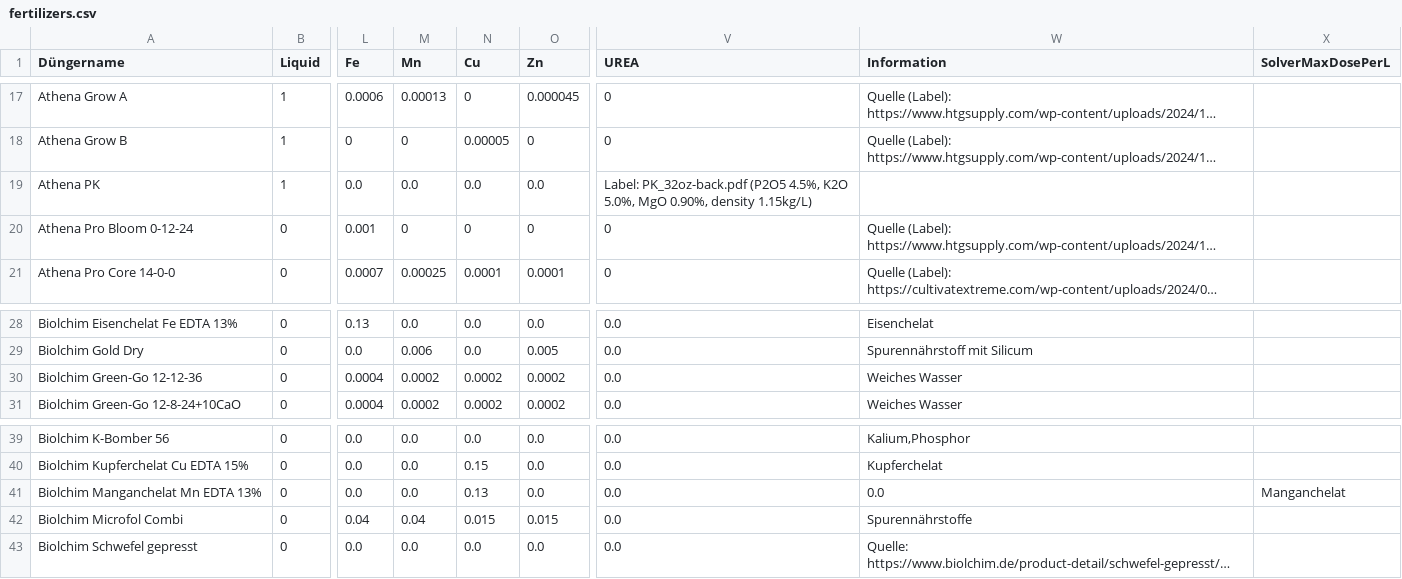
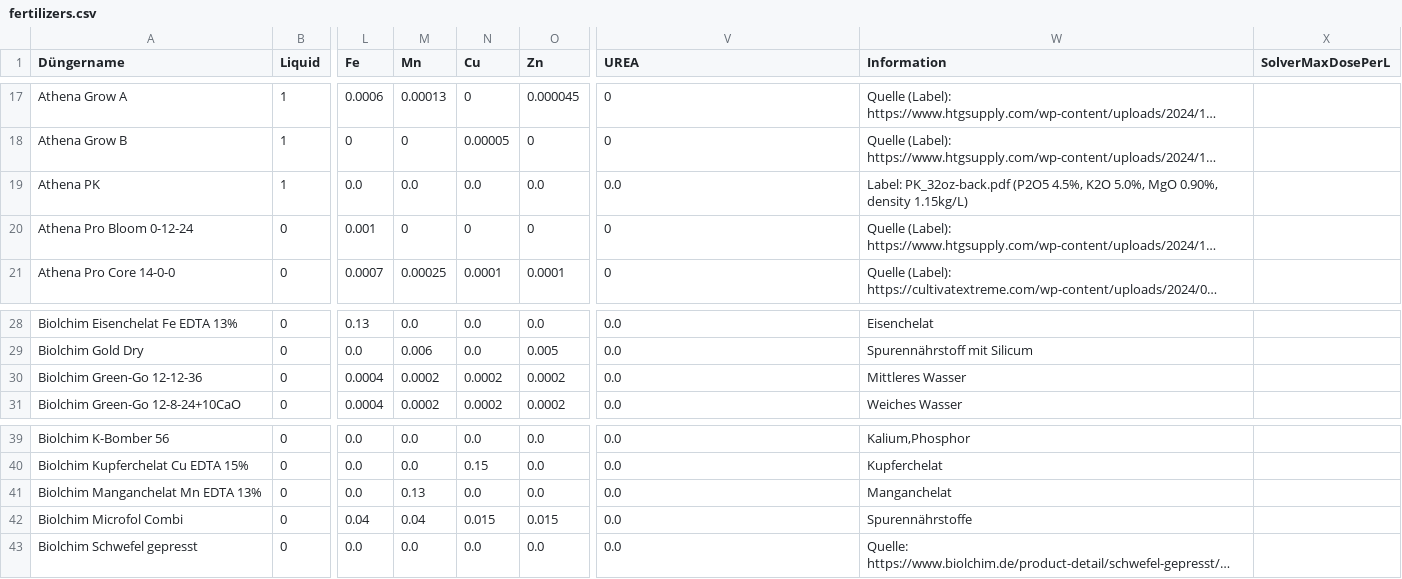
Before and after one commit to onethree7/Horticalc, a CSV file: data/fertilizers.csv, drawn as a sheet; only a part is shown, gaps mark what is left out; long unchanged cells end in …; the diff names each change by its address in the sheet, - before the commit and + after, or states it on an @@ line.

Commit message:
data: restore remaining unchanged rows

```diff
--- a/data/fertilizers.csv
+++ b/data/fertilizers.csv
-V19 (UREA): Label: PK_32oz-back.pdf (P2O5 4.5%, K2O 5.0%, MgO 0.90%, density 1.15kg/L)
+V19 (UREA): 0.0
-W19 (Information): (empty)
+W19 (Information): Label: PK_32oz-back.pdf (P2O5 4.5%, K2O 5.0%, MgO 0.90%, density 1.15kg/L)
-W30 (Information): Weiches Wasser
+W30 (Information): Mittleres Wasser
-M41 (Mn): 0.0
+M41 (Mn): 0.13
-N41 (Cu): 0.13
+N41 (Cu): 0.0
-W41 (Information): 0.0
+W41 (Information): Manganchelat
-X41 (SolverMaxDosePerL): Manganchelat
+X41 (SolverMaxDosePerL): (empty)
```
